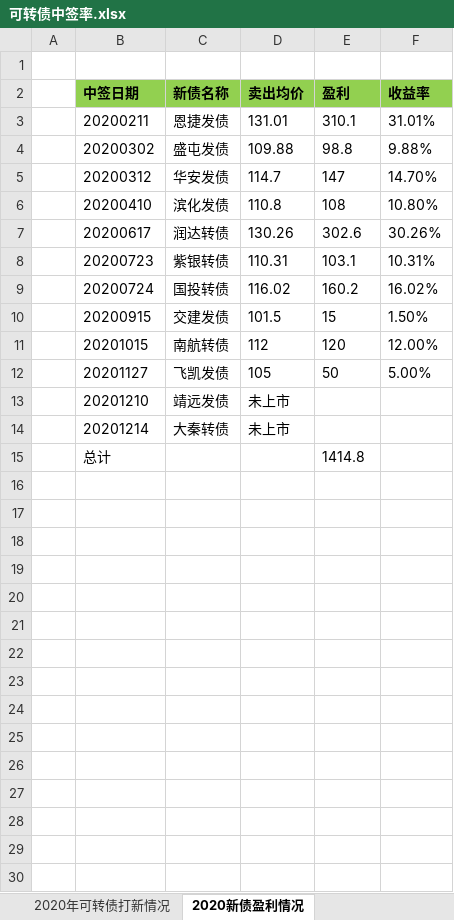
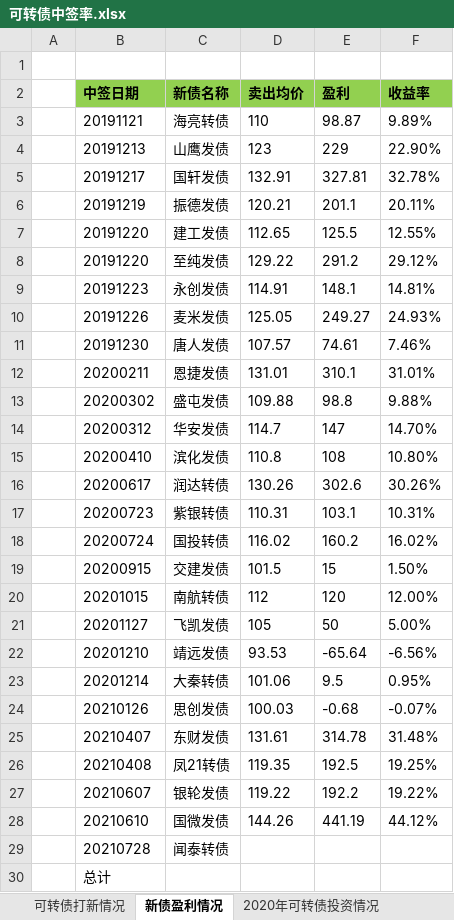
Before and after one commit to xiaopenglee/invest, an Excel workbook: CB/可转债中签率.xlsx, sheet 新债盈利情况, drawn as a sheet; values as stored, in another font and other column widths than the file's, no borders; addresses are those after the commit; the diff names each change by its address in the sheet, - before the commit and + after, or states it on an @@ line.

```diff
--- a/CB/可转债中签率.xlsx (sheet 新债盈利情况)
+++ b/CB/可转债中签率.xlsx (sheet 新债盈利情况)
-sheet tab: 2020年可转债打新情况
+sheet tab: 可转债打新情况
-sheet tab: 2020新债盈利情况
+sheet tab: 新债盈利情况
+row 3:  | 20191121 | 海亮转债 | 110 | 98.87 | 9.89%
+row 4:  | 20191213 | 山鹰发债 | 123 | 229 | 22.90%
+row 5:  | 20191217 | 国轩发债 | 132.91 | 327.81 | 32.78%
+row 6:  | 20191219 | 振德发债 | 120.21 | 201.1 | 20.11%
+row 7:  | 20191220 | 建工发债 | 112.65 | 125.5 | 12.55%
+row 8:  | 20191220 | 至纯发债 | 129.22 | 291.2 | 29.12%
+row 9:  | 20191223 | 永创发债 | 114.91 | 148.1 | 14.81%
+row 10:  | 20191226 | 麦米发债 | 125.05 | 249.27 | 24.93%
+row 11:  | 20191230 | 唐人发债 | 107.57 | 74.61 | 7.46%
-D22 (卖出均价): 未上市
+D22 (卖出均价): 93.53
-E22 (盈利): (empty)
+E22 (盈利): -65.64
-F22 (收益率): (empty)
+F22 (收益率): -6.56%
-D23 (卖出均价): 未上市
+D23 (卖出均价): 101.06
-E23 (盈利): (empty)
+E23 (盈利): 9.5
-F23 (收益率): (empty)
+F23 (收益率): 0.95%
+row 24:  | 20210126 | 思创发债 | 100.03 | -0.68 | -0.07%
+row 25:  | 20210407 | 东财发债 | 131.61 | 314.78 | 31.48%
+row 26:  | 20210408 | 凤21转债 | 119.35 | 192.5 | 19.25%
+row 27:  | 20210607 | 银轮发债 | 119.22 | 192.2 | 19.22%
+row 28:  | 20210610 | 国微发债 | 144.26 | 441.19 | 44.12%
+row 29:  | 20210728 | 闻泰转债
-E30 (盈利): 1414.8
+E30 (盈利): (empty)
```
Also changed, not shown: formulas that keep their value, CB/可转债交易数据.xlsx, 52 other files.
